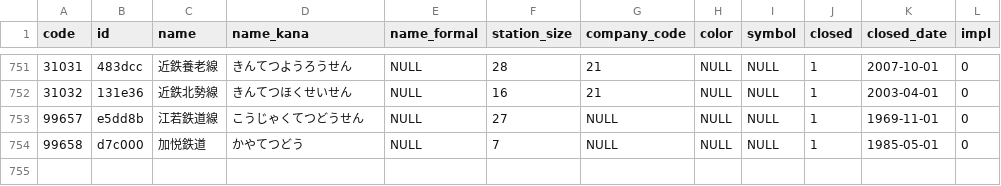
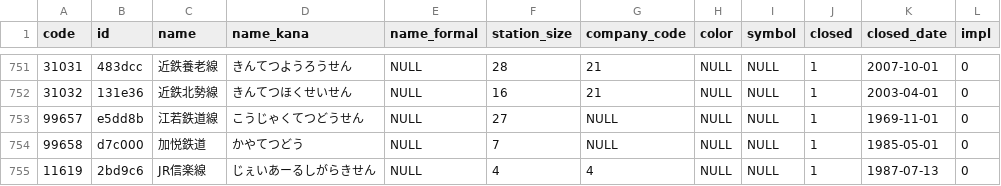
Before and after one commit to Seo-4d696b75/station_database, a CSV file: src/line.csv, drawn as a sheet; only a part is shown, gaps mark what is left out.

Commit message:
[add] JR信楽線
- 信楽高原鐵道転換前路線
- 転換時の駅のみ登録

```diff
--- a/src/line.csv
+++ b/src/line.csv
@@ -754 +754,2 @@ code,id,name,name_kana,name_formal,station_size,company_code,color,symbol,closed
 99658,d7c000,加悦鉄道,かやてつどう,NULL,7,NULL,NULL,NULL,1,1985-05-01,0
+11619,2bd9c6,JR信楽線,じぇいあーるしがらきせん,NULL,4,4,NULL,NULL,1,1987-07-13,0
```
Also changed, not shown: src/register.csv, 6 other files.
